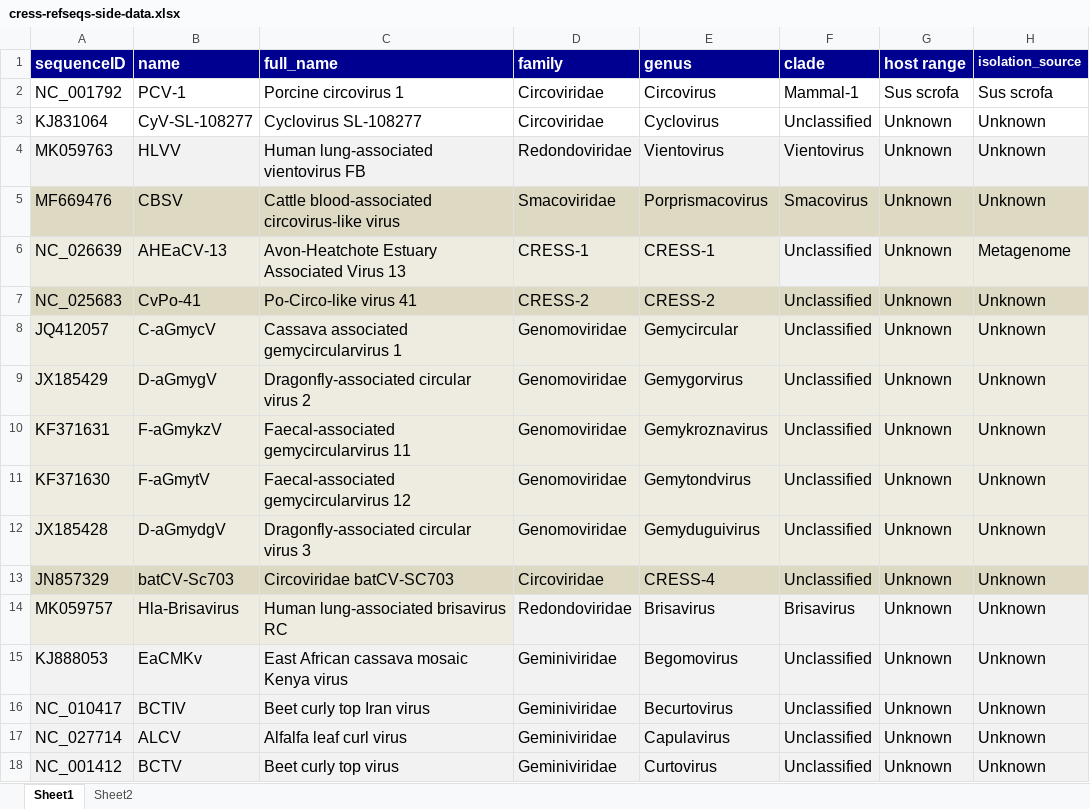
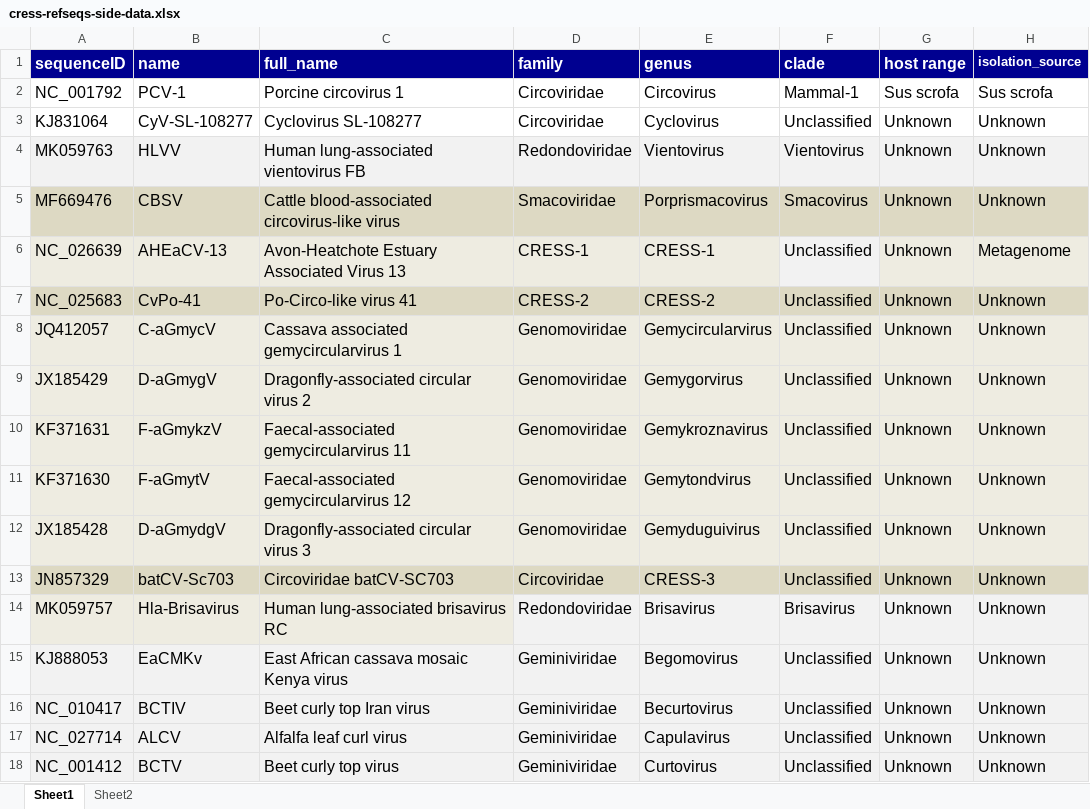
Before and after one commit to giffordlabcvr/CRESS-GLUE, an Excel workbook: tabular/core/cress-refseqs-side-data.xlsx, sheet Sheet1, drawn as a sheet; only a part is shown; values as stored, in another font and other column widths than the file's, no borders; the diff names each change by its address in the sheet, - before the commit and + after, or states it on an @@ line.

```diff
--- a/tabular/core/cress-refseqs-side-data.xlsx (sheet Sheet1)
+++ b/tabular/core/cress-refseqs-side-data.xlsx (sheet Sheet1)
-E8 (genus): Gemycircular
+E8 (genus): Gemycircularvirus
-E13 (genus): CRESS-4
+E13 (genus): CRESS-3
```
Also changed, not shown: 3 other files.
